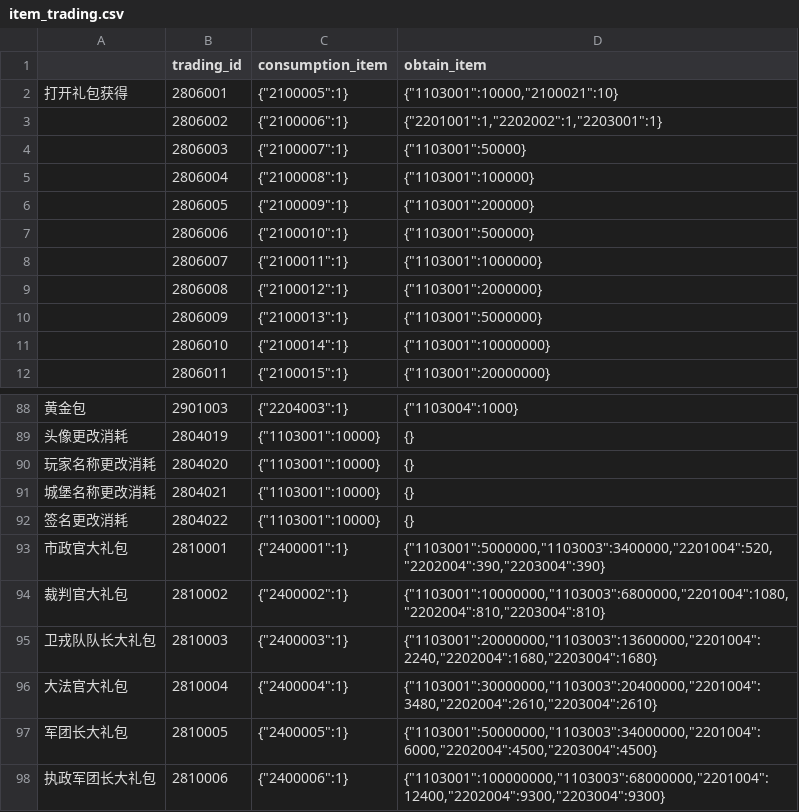
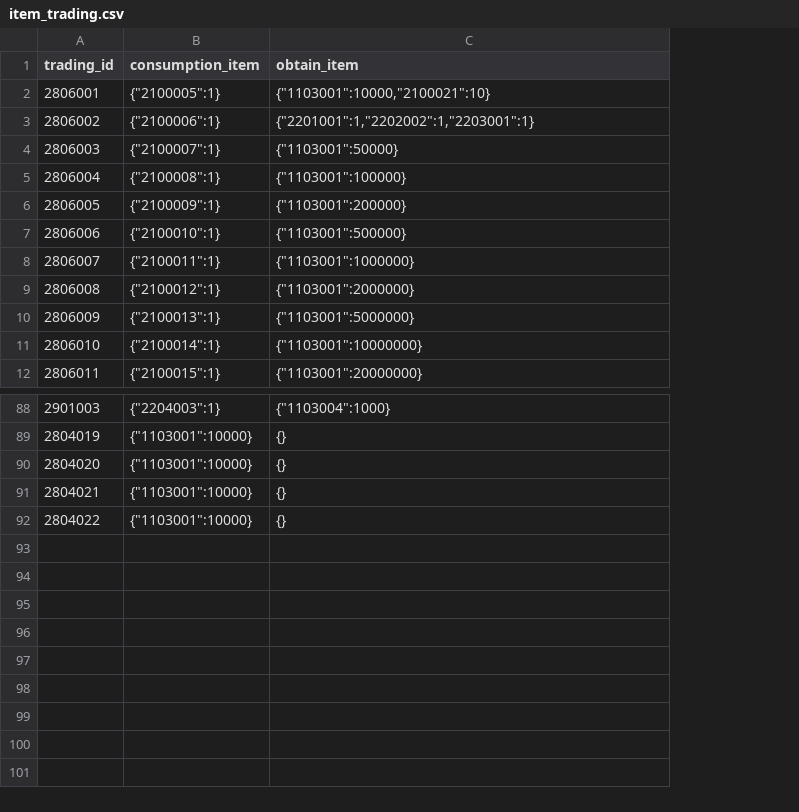
Before and after one commit to kspine/solution_pk, a CSV file: etc/poseidon/empery_center_data/item_trading.csv, drawn as a sheet; only a part is shown, gaps mark what is left out; the diff names each change by its address in the sheet, - before the commit and + after, or states it on an @@ line.

```diff
--- a/etc/poseidon/empery_center_data/item_trading.csv
+++ b/etc/poseidon/empery_center_data/item_trading.csv
-column A, row 2: 打开礼包获得; rows 88-92: 黄金包 | 头像更改消耗 | 玩家名称更改消耗 | 城堡名称更改消耗 | 签名更改消耗
-row 93: 市政官大礼包 | 2810001 | {"2400001":1} | {"1103001":5000000,"1103003":3400000,"2201004":520,"2202004":390,"2203004":390}
-row 94: 裁判官大礼包 | 2810002 | {"2400002":1} | {"1103001":10000000,"1103003":6800000,"2201004":1080,"2202004":810,"2203004":810}
-row 95: 卫戎队队长大礼包 | 2810003 | {"2400003":1} | {"1103001":20000000,"1103003":13600000,"2201004":2240,"2202004":1680,"2203004":1680}
-row 96: 大法官大礼包 | 2810004 | {"2400004":1} | {"1103001":30000000,"1103003":20400000,"2201004":3480,"2202004":2610,"2203004":2610}
-row 97: 军团长大礼包 | 2810005 | {"2400005":1} | {"1103001":50000000,"1103003":34000000,"2201004":6000,"2202004":4500,"2203004":4500}
-row 98: 执政军团长大礼包 | 2810006 | {"2400006":1} | {"1103001":100000000,"1103003":68000000,"2201004":12400,"2202004":9300,"2203004":9300}
```
Also changed, not shown: etc/poseidon/empery_center_data/castle_buildingxy.csv, etc/poseidon/empery_center_data/item.csv, 9 other files.
